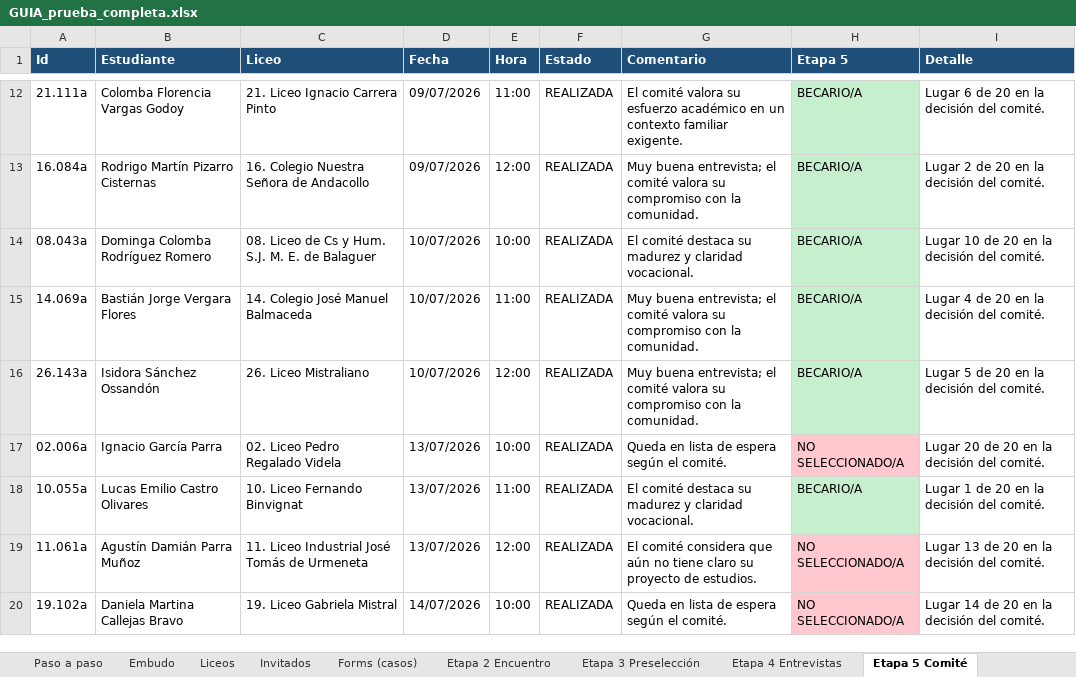
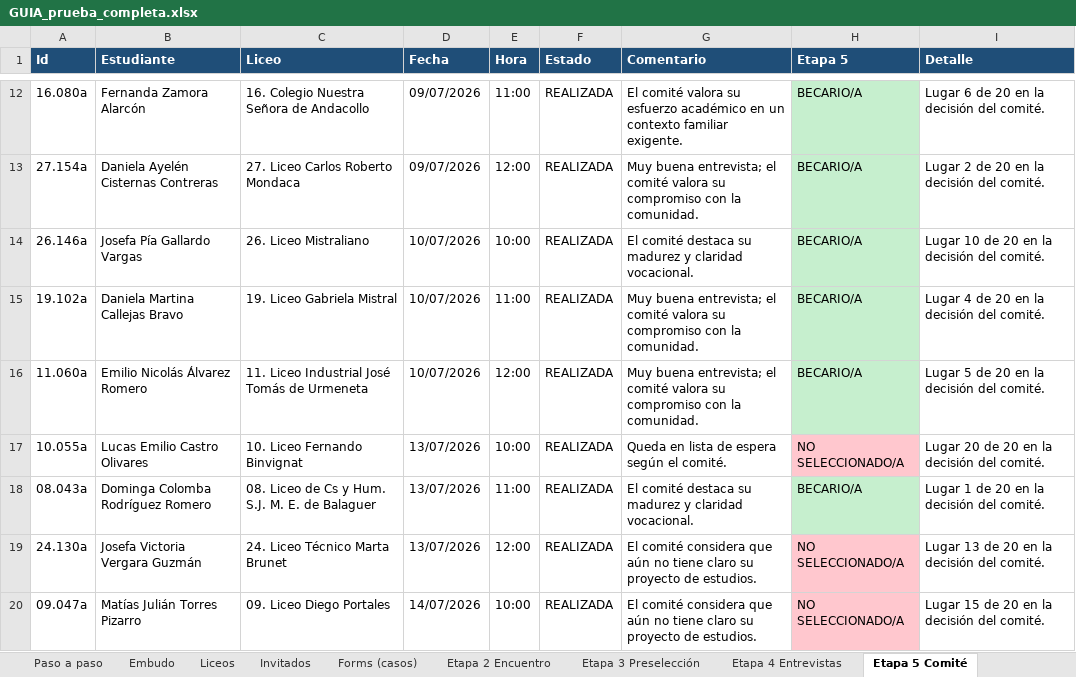
Before and after one commit to eLruloSz/proyecto-plataforma-fcg, an Excel workbook: db/prueba-completa/GUIA_prueba_completa.xlsx, sheet Etapa 5 Comité, drawn as a sheet; only a part is shown, gaps mark what is left out; values as stored, in another font and other column widths than the file's, no borders; removed rows and columns are numbered as before the commit, all else as after; the diff covers the shown part only; the diff names each change by its address in the sheet, - before the commit and + after, or states it on an @@ line.

```diff
--- a/db/prueba-completa/GUIA_prueba_completa.xlsx (sheet Etapa 5 Comité)
+++ b/db/prueba-completa/GUIA_prueba_completa.xlsx (sheet Etapa 5 Comité)
-A12 (Id): 21.111a
+A12 (Id): 16.080a
-B12 (Estudiante): Colomba Florencia Vargas Godoy
+B12 (Estudiante): Fernanda Zamora Alarcón
-C12 (Liceo): 21. Liceo Ignacio Carrera Pinto
+C12 (Liceo): 16. Colegio Nuestra Señora de Andacollo
-A13 (Id): 16.084a
+A13 (Id): 27.154a
-B13 (Estudiante): Rodrigo Martín Pizarro Cisternas
+B13 (Estudiante): Daniela Ayelén Cisternas Contreras
-C13 (Liceo): 16. Colegio Nuestra Señora de Andacollo
+C13 (Liceo): 27. Liceo Carlos Roberto Mondaca
-A14 (Id): 08.043a
+A14 (Id): 26.146a
-B14 (Estudiante): Dominga Colomba Rodríguez Romero
+B14 (Estudiante): Josefa Pía Gallardo Vargas
-C14 (Liceo): 08. Liceo de Cs y Hum. S.J. M. E. de Balaguer
+C14 (Liceo): 26. Liceo Mistraliano
-A15 (Id): 14.069a
+A15 (Id): 19.102a
-B15 (Estudiante): Bastián Jorge Vergara Flores
+B15 (Estudiante): Daniela Martina Callejas Bravo
-C15 (Liceo): 14. Colegio José Manuel Balmaceda
+C15 (Liceo): 19. Liceo Gabriela Mistral
-A16 (Id): 26.143a
+A16 (Id): 11.060a
-B16 (Estudiante): Isidora Sánchez Ossandón
+B16 (Estudiante): Emilio Nicolás Álvarez Romero
-C16 (Liceo): 26. Liceo Mistraliano
+C16 (Liceo): 11. Liceo Industrial José Tomás de Urmeneta
-row 17: 02.006a | Ignacio García Parra | 02. Liceo Pedro Regalado Videla | 13/07/2026 | 10:00 | REALIZADA | Queda en lista de espera según el comité. | NO SELECCIONADO/A | Lugar 20 de 20 en la decisión del comité.
-E17 (Hora): 11:00
+E17 (Hora): 10:00
-G17 (Comentario): El comité destaca su madurez y claridad vocacional.
+G17 (Comentario): Queda en lista de espera según el comité.
-H17 (Etapa 5): BECARIO/A
+H17 (Etapa 5): NO SELECCIONADO/A
-H17 fill: #C6EFCE
+H17 fill: #FFC7CE
-I17 (Detalle): Lugar 1 de 20 en la decisión del comité.
+I17 (Detalle): Lugar 20 de 20 en la decisión del comité.
+row 18: 08.043a | Dominga Colomba Rodríguez Romero | 08. Liceo de Cs y Hum. S.J. M. E. de Balaguer | 13/07/2026 | 11:00 | REALIZADA | El comité destaca su madurez y claridad vocacional. | BECARIO/A | Lugar 1 de 20 en la decisión del comité.
-A19 (Id): 11.061a
+A19 (Id): 24.130a
-B19 (Estudiante): Agustín Damián Parra Muñoz
+B19 (Estudiante): Josefa Victoria Vergara Guzmán
-C19 (Liceo): 11. Liceo Industrial José Tomás de Urmeneta
+C19 (Liceo): 24. Liceo Técnico Marta Brunet
-A20 (Id): 19.102a
+A20 (Id): 09.047a
-B20 (Estudiante): Daniela Martina Callejas Bravo
+B20 (Estudiante): Matías Julián Torres Pizarro
-C20 (Liceo): 19. Liceo Gabriela Mistral
+C20 (Liceo): 09. Liceo Diego Portales
-G20 (Comentario): Queda en lista de espera según el comité.
+G20 (Comentario): El comité considera que aún no tiene claro su proyecto de estudios.
-I20 (Detalle): Lugar 14 de 20 en la decisión del comité.
+I20 (Detalle): Lugar 15 de 20 en la decisión del comité.
```
Also changed, not shown: 1 added row, 1 removed row and 32 edited cells elsewhere in this sheet, sheet Etapa 3 Preselección, sheet Llegan a etapa 4 (60), sheet Etapa 4 Entrevistas, sheet Paso a paso, db/prueba-completa/1_nominas/nomina_liceo_02.xlsx, db/prueba-completa/1_nominas/nomina_liceo_23.xlsx, 49 other files.
